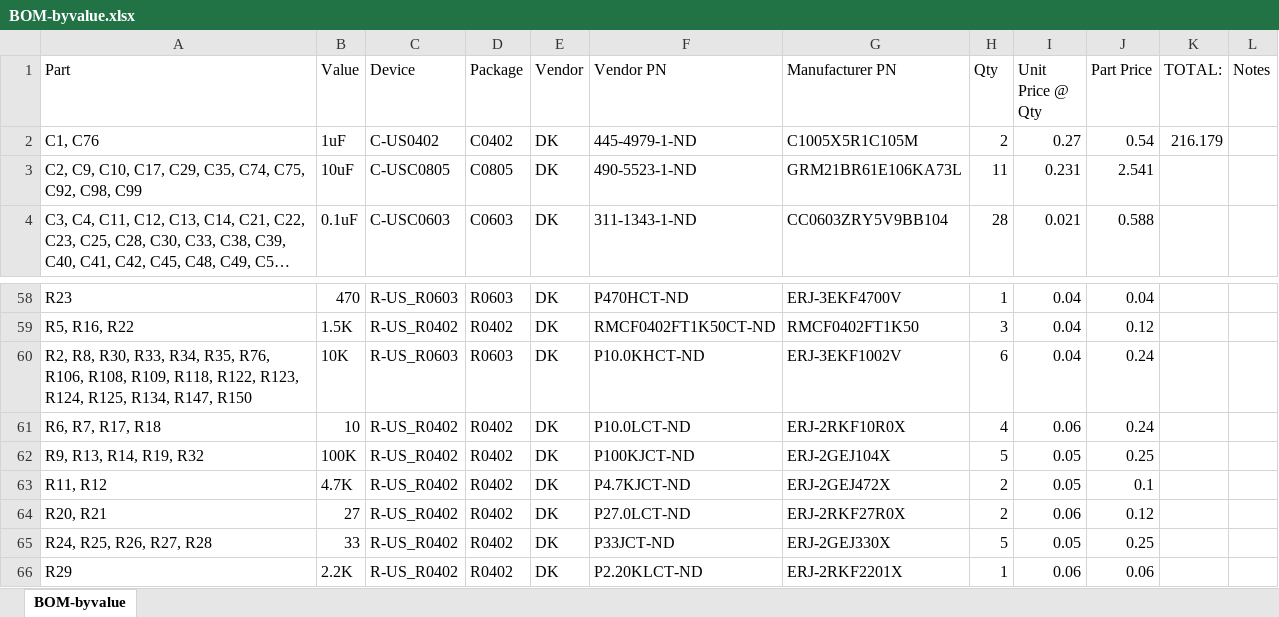
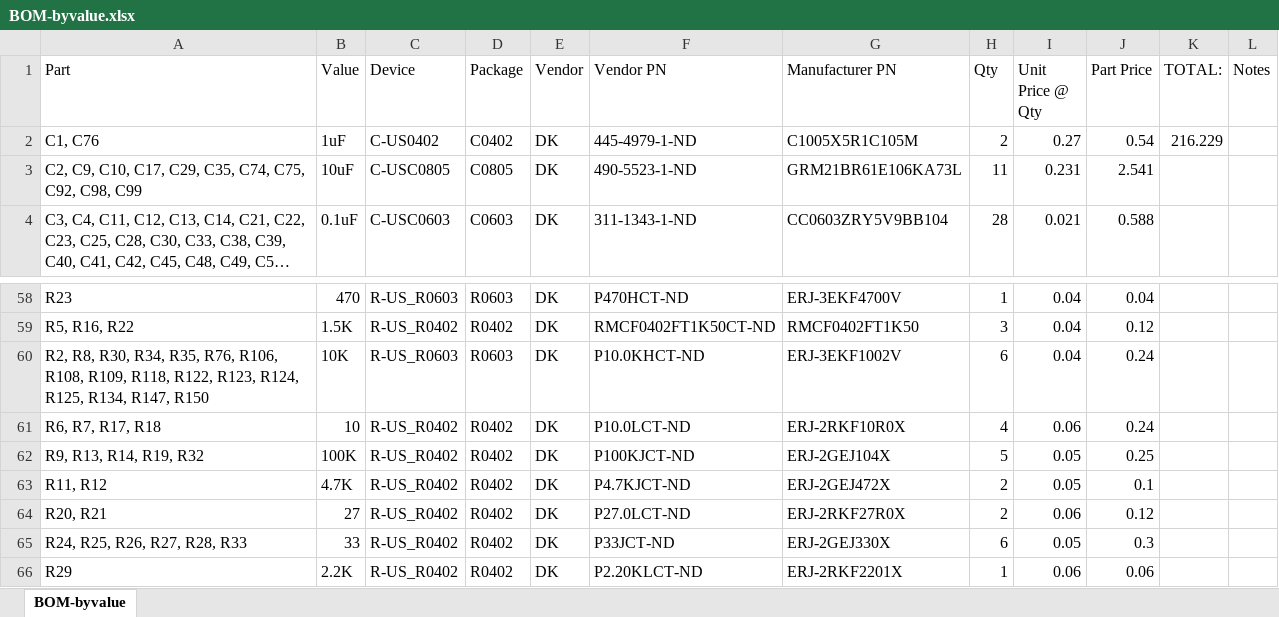
Before and after one commit to jbaker0428/Unified-Robotics-Development-Board, an Excel workbook: Documentation/BOM-byvalue.xlsx, sheet BOM-byvalue, drawn as a sheet; only a part is shown, gaps mark what is left out; long unchanged cells end in …; values as stored, in another font and other column widths than the file's, no borders; the diff names each change by its address in the sheet, - before the commit and + after, or states it on an @@ line.

```diff
--- a/Documentation/BOM-byvalue.xlsx (sheet BOM-byvalue)
+++ b/Documentation/BOM-byvalue.xlsx (sheet BOM-byvalue)
-K2 (TOTAL:): 216.179
+K2 (TOTAL:): 216.229
-A60 (Part): …R8, R30, R33, R34, R35,…
+A60 (Part): …R8, R30, R34, R35,…
-A65 (Part): R24, R25, R26, R27, R28
+A65 (Part): R24, R25, R26, R27, R28, R33
-H65 (Qty): 5
+H65 (Qty): 6
-J65 (Part Price): 0.25
+J65 (Part Price): 0.3
```
Also changed, not shown: 2 other files.
